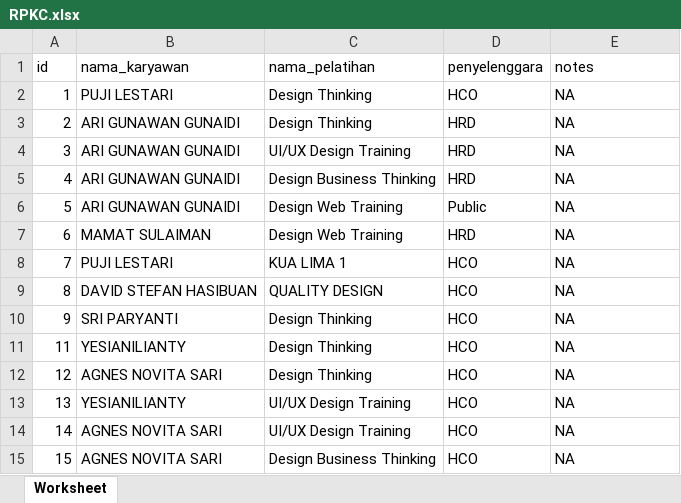
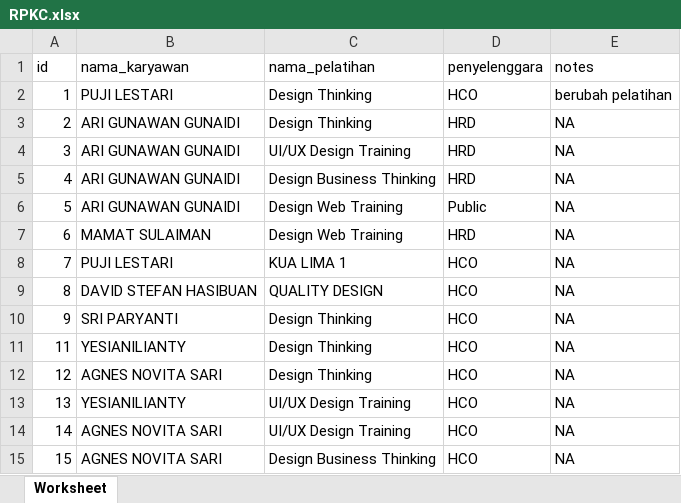
Before and after one commit to chandra19033/WebKalbe, an Excel workbook: public/RPKC.xlsx, sheet Worksheet, drawn as a sheet; values as stored, in another font and other column widths than the file's, no borders; the diff names each change by its address in the sheet, - before the commit and + after, or states it on an @@ line.

Commit message:
Update bahasa + table

```diff
--- a/public/RPKC.xlsx (sheet Worksheet)
+++ b/public/RPKC.xlsx (sheet Worksheet)
-E2 (notes): NA
+E2 (notes): berubah pelatihan
```
Also changed, not shown: 12 other files.
